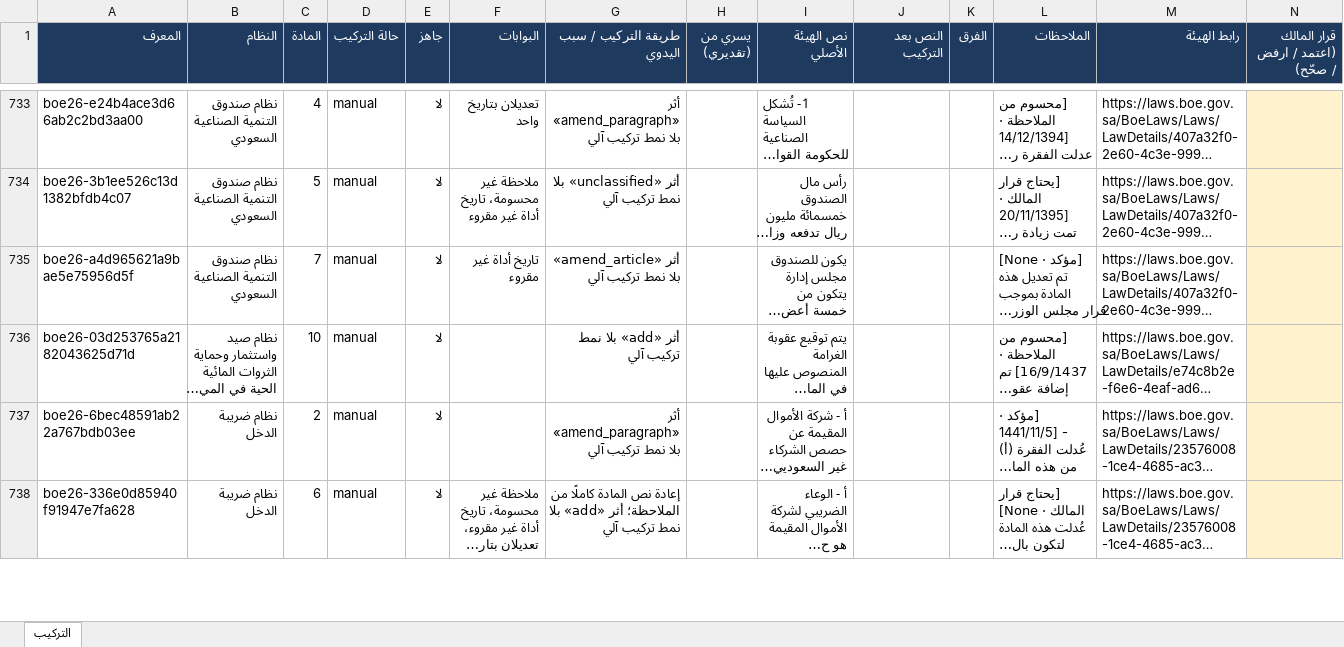
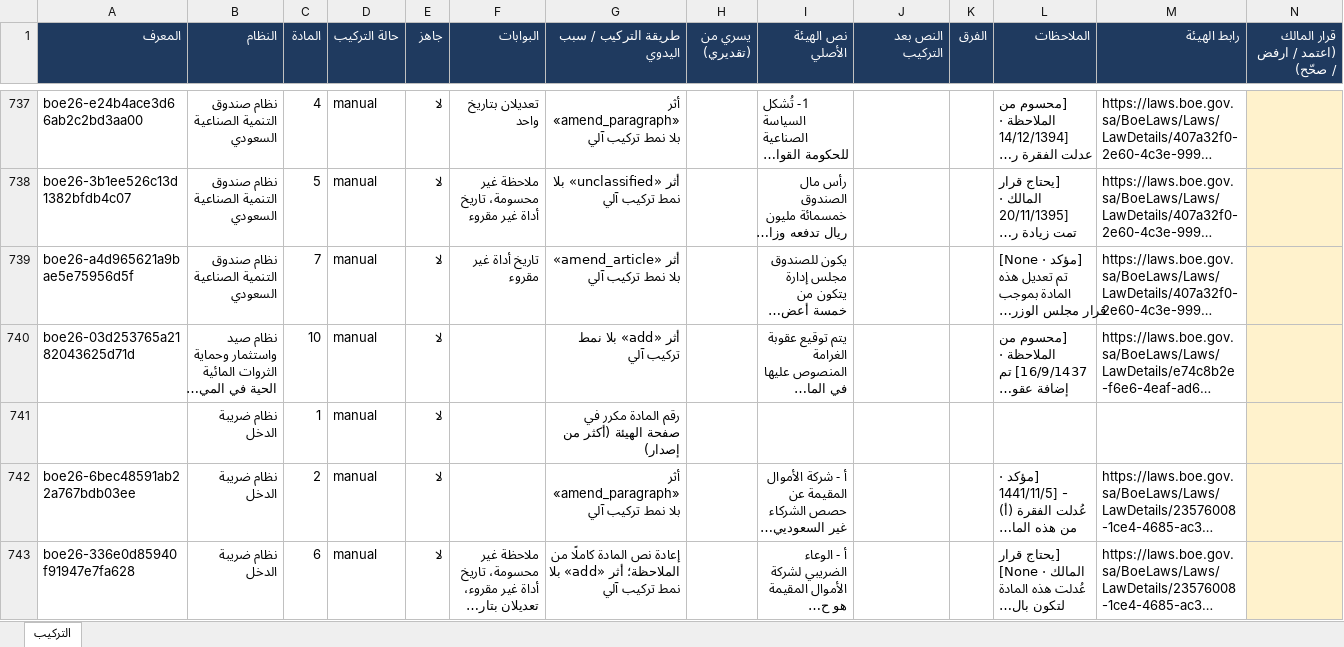
Before and after one commit to asim1417/hakeem-platform, an Excel workbook: ingest/boe-corpus-2026-09-28/reports/تركيب_المواد.xlsx, sheet التركيب, drawn as a sheet; only a part is shown, gaps mark what is left out; long unchanged cells end in …; values as stored, in another font and other column widths than the file's, no borders; rows hold the shown columns only; the diff covers the shown part only; the diff names each change by its address in the sheet, - before the commit and + after, or states it on an @@ line.

```diff
--- a/ingest/boe-corpus-2026-09-28/reports/تركيب_المواد.xlsx (sheet التركيب)
+++ b/ingest/boe-corpus-2026-09-28/reports/تركيب_المواد.xlsx (sheet التركيب)
+row 741:  | نظام ضريبة الدخل | 1 | manual | لا |  | رقم المادة مكرر في صفحة الهيئة (أكثر من إصدار)
```
Also changed, not shown: 6 added rows and 7 removed rows elsewhere in this sheet, ingest/boe-corpus-2026-09-28/reports/قرارات_التعارض_والنفاذ.xlsx, 5 other files.
